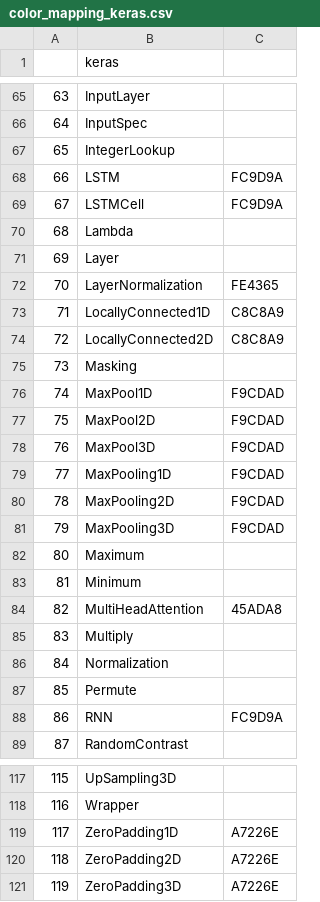
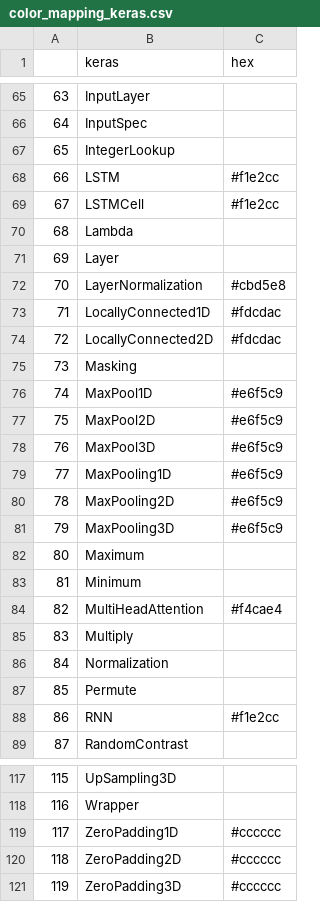
Before and after one commit to AIModelShare/aimodelshare, a CSV file: aimodelshare/color_mappings/color_mapping_keras.csv, drawn as a sheet; only a part is shown, gaps mark what is left out; the diff covers the shown part only.

```diff
--- a/aimodelshare/color_mappings/color_mapping_keras.csv
+++ b/aimodelshare/color_mappings/color_mapping_keras.csv
@@ -1 +1 @@
-,keras,
+,keras,hex,
@@ -68,2 +68,2 @@
-66,LSTM,FC9D9A
-67,LSTMCell,FC9D9A
+66,LSTM,#f1e2cc,
+67,LSTMCell,#f1e2cc,
@@ -72,3 +72,3 @@
-70,LayerNormalization,FE4365
-71,LocallyConnected1D,C8C8A9
-72,LocallyConnected2D,C8C8A9
+70,LayerNormalization,#cbd5e8,
+71,LocallyConnected1D,#fdcdac,
+72,LocallyConnected2D,#fdcdac,
@@ -76,6 +76,6 @@
-74,MaxPool1D,F9CDAD
-75,MaxPool2D,F9CDAD
-76,MaxPool3D,F9CDAD
-77,MaxPooling1D,F9CDAD
-78,MaxPooling2D,F9CDAD
-79,MaxPooling3D,F9CDAD
+74,MaxPool1D,#e6f5c9,
+75,MaxPool2D,#e6f5c9,
+76,MaxPool3D,#e6f5c9,
+77,MaxPooling1D,#e6f5c9,
+78,MaxPooling2D,#e6f5c9,
+79,MaxPooling3D,#e6f5c9,
@@ -84 +84 @@
-82,MultiHeadAttention,45ADA8
+82,MultiHeadAttention,#f4cae4,
@@ -88 +88 @@
-86,RNN,FC9D9A
+86,RNN,#f1e2cc,
@@ -119,3 +119,3 @@
-117,ZeroPadding1D,A7226E
-118,ZeroPadding2D,A7226E
-119,ZeroPadding3D,A7226E
+117,ZeroPadding1D,#cccccc,
+118,ZeroPadding2D,#cccccc,
+119,ZeroPadding3D,#cccccc,
```
Also changed, not shown: 57 edited cells elsewhere in this file, aimodelshare/color_mappings/color_mapping_pytorch.csv, 1 other file.
